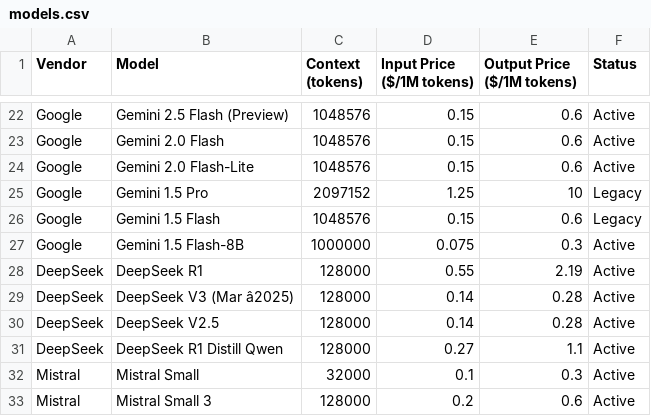
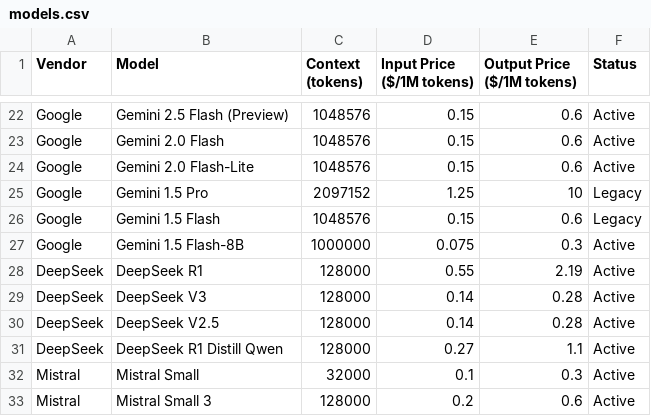
Before and after one commit to adithyadaine/AI-Model-Price-Comparison, a CSV file: models.csv, drawn as a sheet; only a part is shown, gaps mark what is left out; the diff names each change by its address in the sheet, - before the commit and + after, or states it on an @@ line.

Commit message:
Refactor and enhance model data handling in script.js; update DeepSeek model name in models.csv

```diff
--- a/models.csv
+++ b/models.csv
-B29 (Model): DeepSeek V3 (Mar â2025)
+B29 (Model): DeepSeek V3
```
Also changed, not shown: 2 other files.
